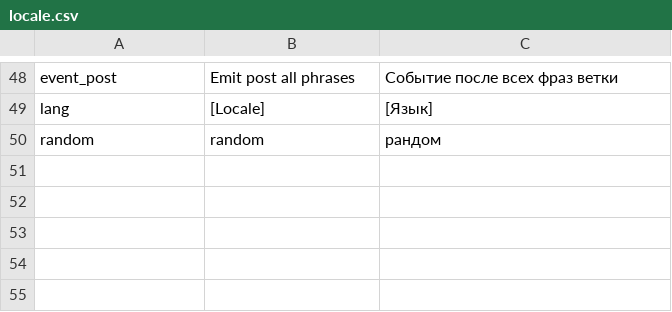
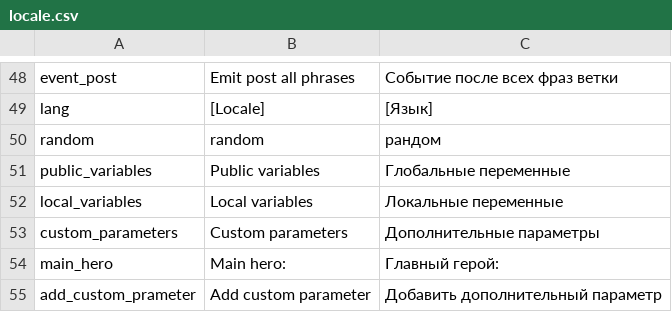
Before and after one commit to NIK0666/smart_dialogue_creator, a CSV file: addons/SDC/locale/locale.csv, drawn as a sheet; only a part is shown, gaps mark what is left out.

```diff
--- a/addons/SDC/locale/locale.csv
+++ b/addons/SDC/locale/locale.csv
@@ -50 +50,6 @@ lang,[Locale],[Язык]
 random,random,рандом
+public_variables,Public variables,Глобальные переменные
+local_variables,Local variables,Локальные переменные
+custom_parameters,Custom parameters,Дополнительные параметры
+main_hero,Main hero:,Главный герой:
+add_custom_prameter,Add custom parameter,Добавить дополнительный параметр
```
Also changed, not shown: 28 other files.
